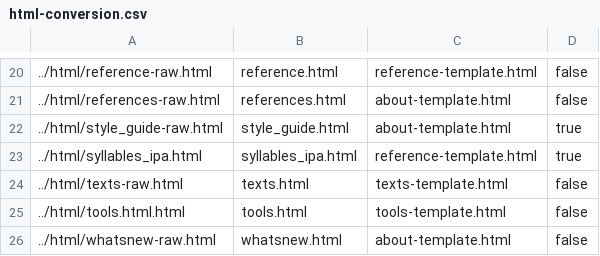
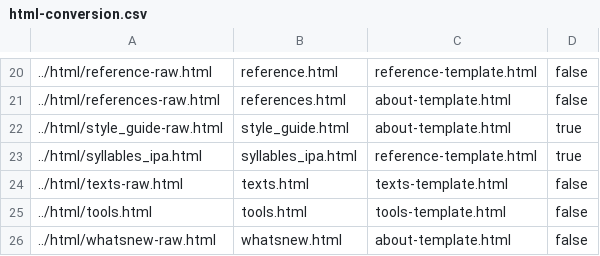
Before and after one commit to alexamies/chinesenotes.com, a CSV file: data/corpus/html-conversion.csv, drawn as a sheet; only a part is shown, gaps mark what is left out.

Commit message:
Mistake on path for tools.html page

```diff
--- a/data/corpus/html-conversion.csv
+++ b/data/corpus/html-conversion.csv
@@ -24,3 +24,3 @@
 ../html/texts-raw.html	texts.html	texts-template.html	false
-../html/tools.html.html	tools.html	tools-template.html	false
+../html/tools.html	tools.html	tools-template.html	false
 ../html/whatsnew-raw.html	whatsnew.html	about-template.html	false
```
